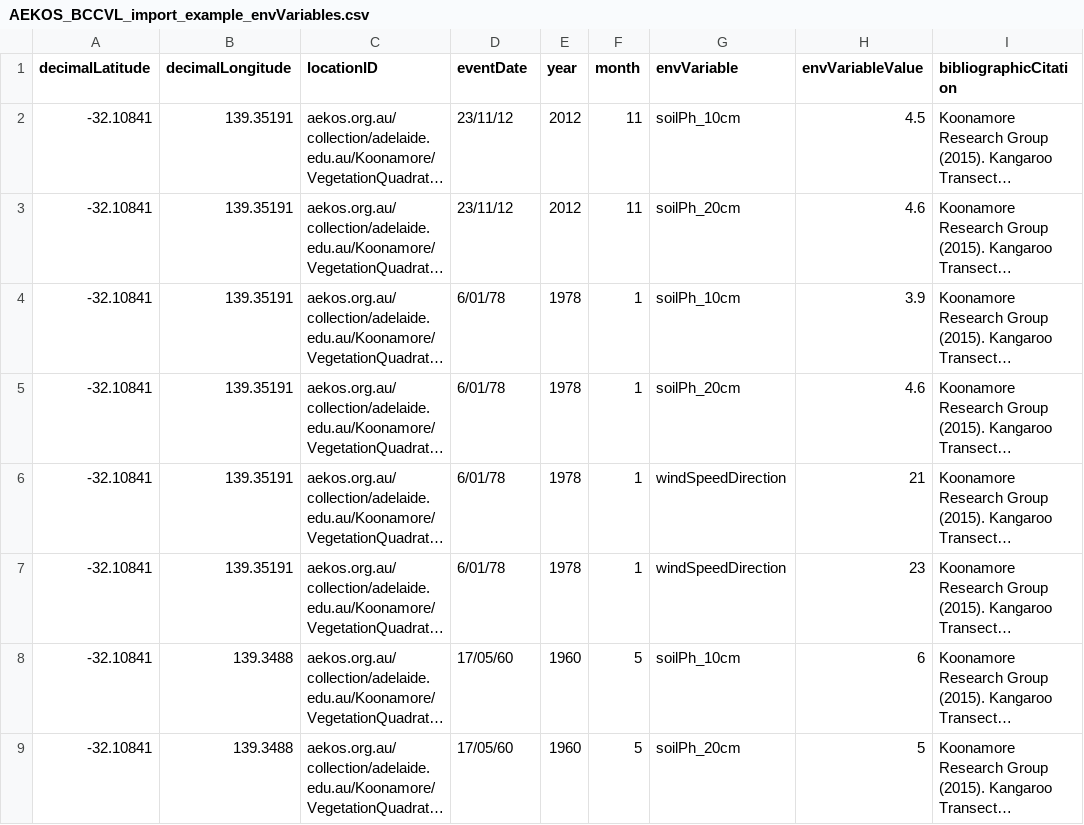
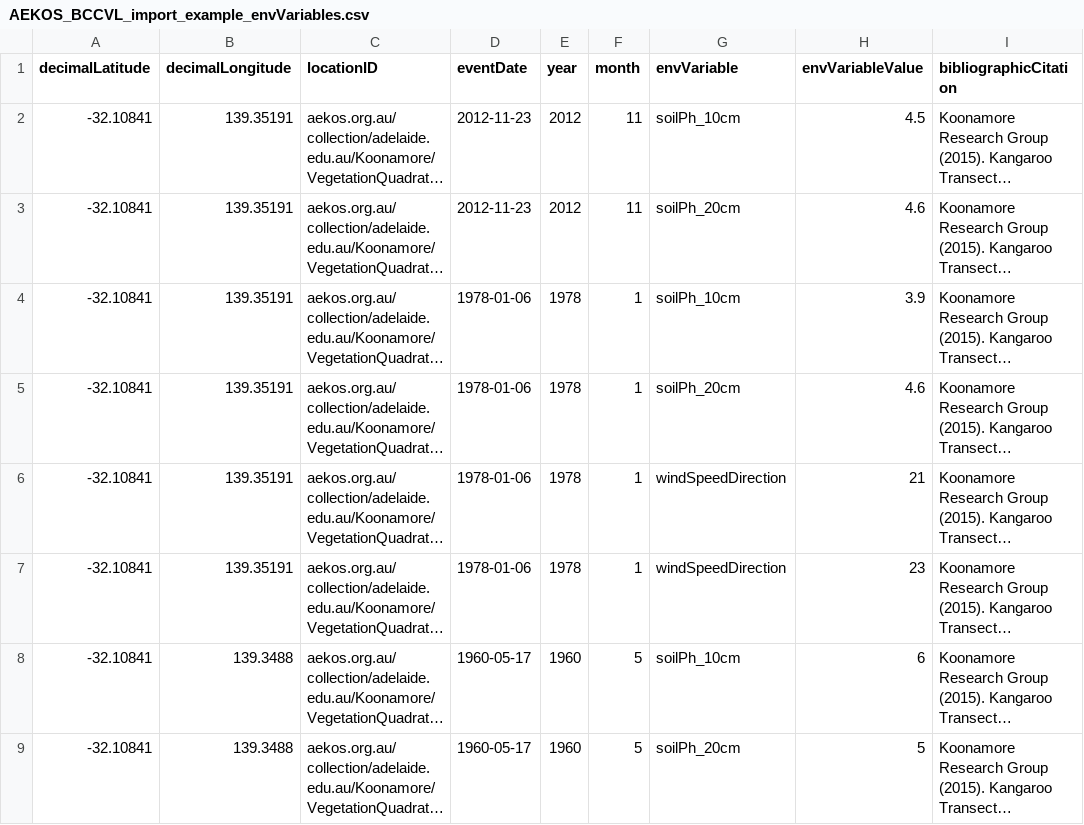
Before and after one commit to ternaustralia/aekos-api, a CSV file: src/main/resources/au/org/aekos/AEKOS_BCCVL_import_example_envVariables.csv, drawn as a sheet; only a part is shown; long unchanged cells end in …; the diff names each change by its address in the sheet, - before the commit and + after, or states it on an @@ line.

```diff
--- a/src/main/resources/au/org/aekos/AEKOS_BCCVL_import_example_envVariables.csv
+++ b/src/main/resources/au/org/aekos/AEKOS_BCCVL_import_example_envVariables.csv
-D2:D3 (eventDate): 23/11/12
+D2:D3 (eventDate): 2012-11-23
-D4:D7 (eventDate): 6/01/78
+D4:D7 (eventDate): 1978-01-06
-D8:D9 (eventDate): 17/05/60
+D8:D9 (eventDate): 1960-05-17
```
Also changed, not shown: src/main/resources/au/org/aekos/AEKOS_BCCVL_import_example_speciesOccurrence.csv, src/main/resources/au/org/aekos/AEKOS_BCCVL_import_example_traits.csv, 9 other files.
